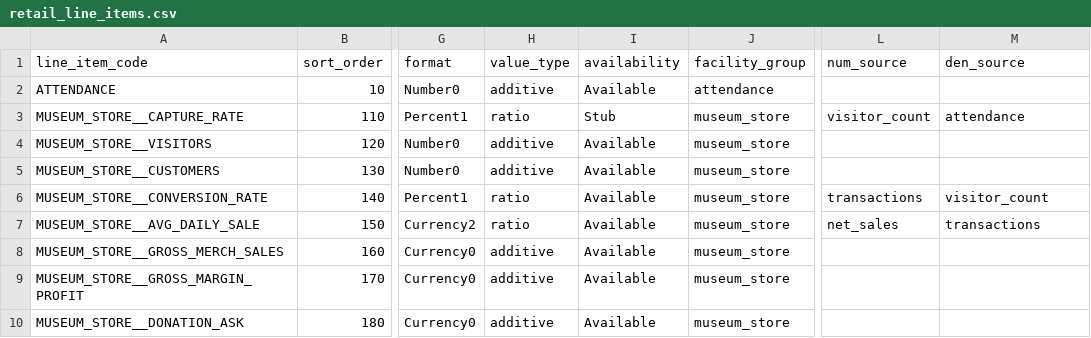
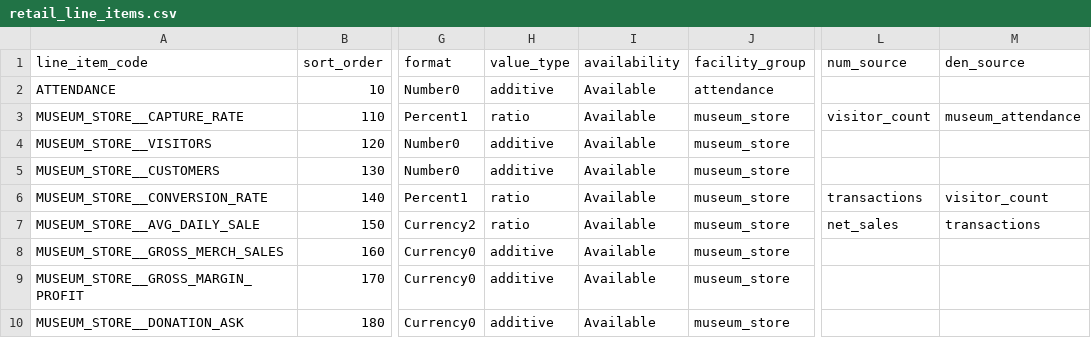
Before and after one commit to jmyers911mm/ns11mm-data-platform, a CSV file: seeds/report_layout/retail_line_items.csv, drawn as a sheet; only a part is shown, gaps mark what is left out; the diff names each change by its address in the sheet, - before the commit and + after, or states it on an @@ line.

```diff
--- a/seeds/report_layout/retail_line_items.csv
+++ b/seeds/report_layout/retail_line_items.csv
-I3 (availability): Stub
+I3 (availability): Available
-M3 (den_source): attendance
+M3 (den_source): museum_attendance
```
Also changed, not shown: seeds/report_layout/carts_line_items.csv, 12 other files.
